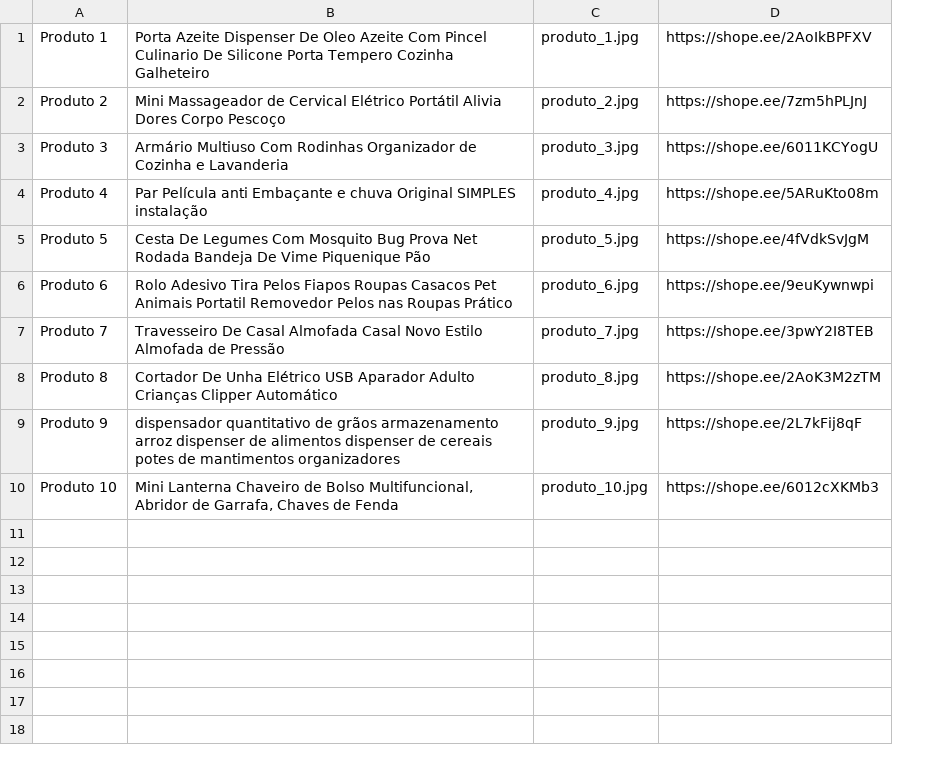
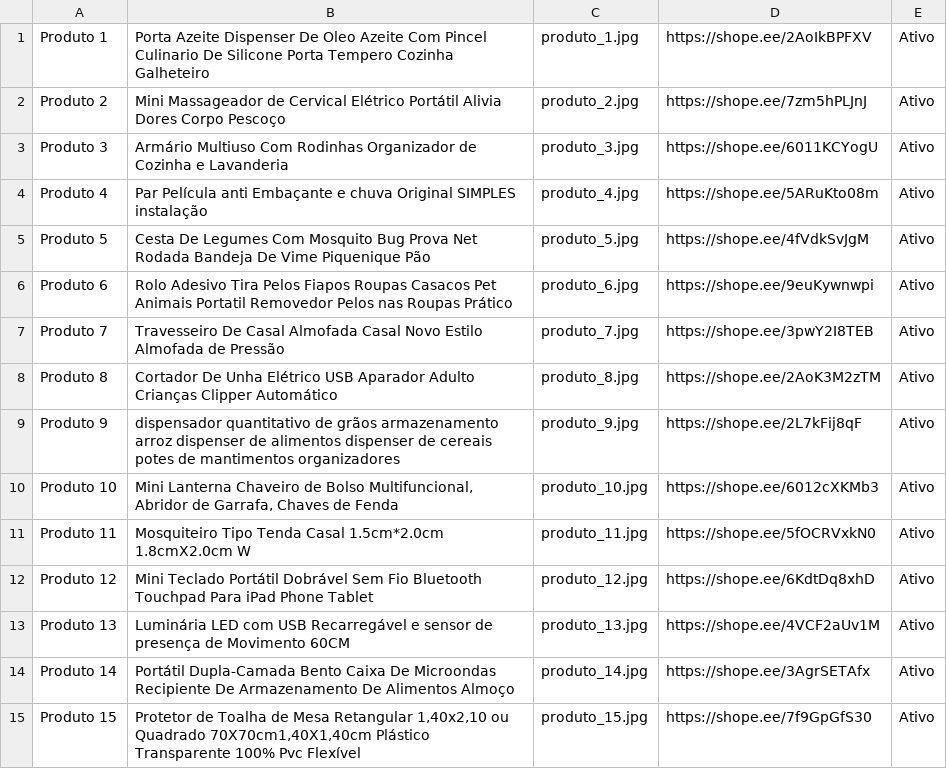
Before and after one commit to shoppingafiliados23/shopee, a CSV file: produtos.csv, drawn as a sheet; the diff names each change by its address in the sheet, - before the commit and + after, or states it on an @@ line.

```diff
--- a/produtos.csv
+++ b/produtos.csv
+column E, rows 1-10: all Ativo
+row 11: Produto 11 | Mosquiteiro Tipo Tenda Casal 1.5cm*2.0cm 1.8cmX2.0cm W | produto_11.jpg | https://shope.ee/5fOCRVxkN0 | Ativo
+row 12: Produto 12 | Mini Teclado Portátil Dobrável Sem Fio Bluetooth Touchpad Para iPad Phone Tablet | produto_12.jpg | https://shope.ee/6KdtDq8xhD | Ativo
+row 13: Produto 13 | Luminária LED com USB Recarregável e sensor de presença de Movimento 60CM | produto_13.jpg | https://shope.ee/4VCF2aUv1M | Ativo
+row 14: Produto 14 | Portátil Dupla-Camada Bento Caixa De Microondas Recipiente De Armazenamento De Alimentos Almoço | produto_14.jpg | https://shope.ee/3AgrSETAfx | Ativo
+row 15: Produto 15 | Protetor de Toalha de Mesa Retangular 1,40x2,10 ou Quadrado 70X70cm1,40X1,40cm Plástico Transparente 100% Pvc Flexível | produto_15.jpg | https://shope.ee/7f9GpGfS30 | Ativo
```
Also changed, not shown: 5 other files.
